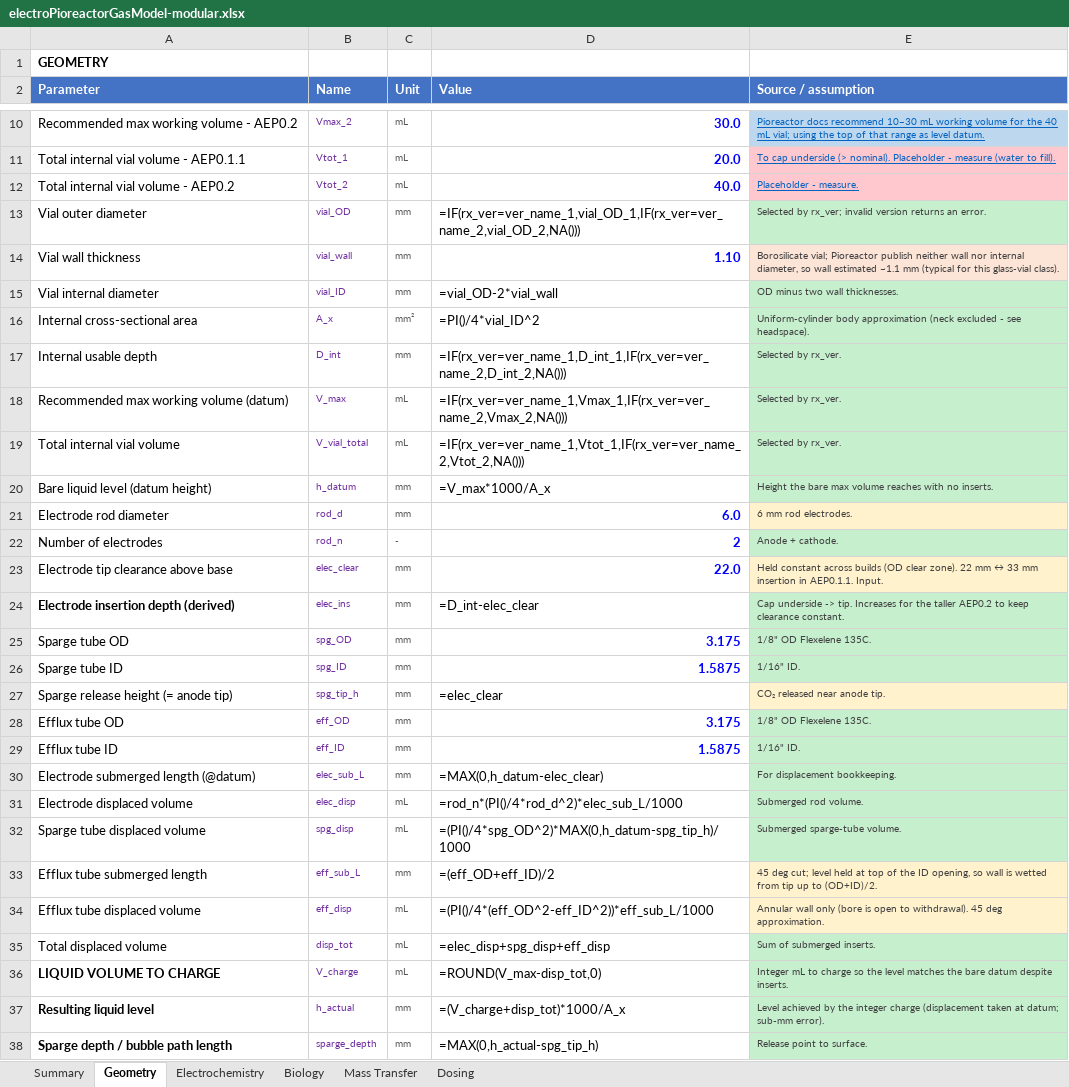
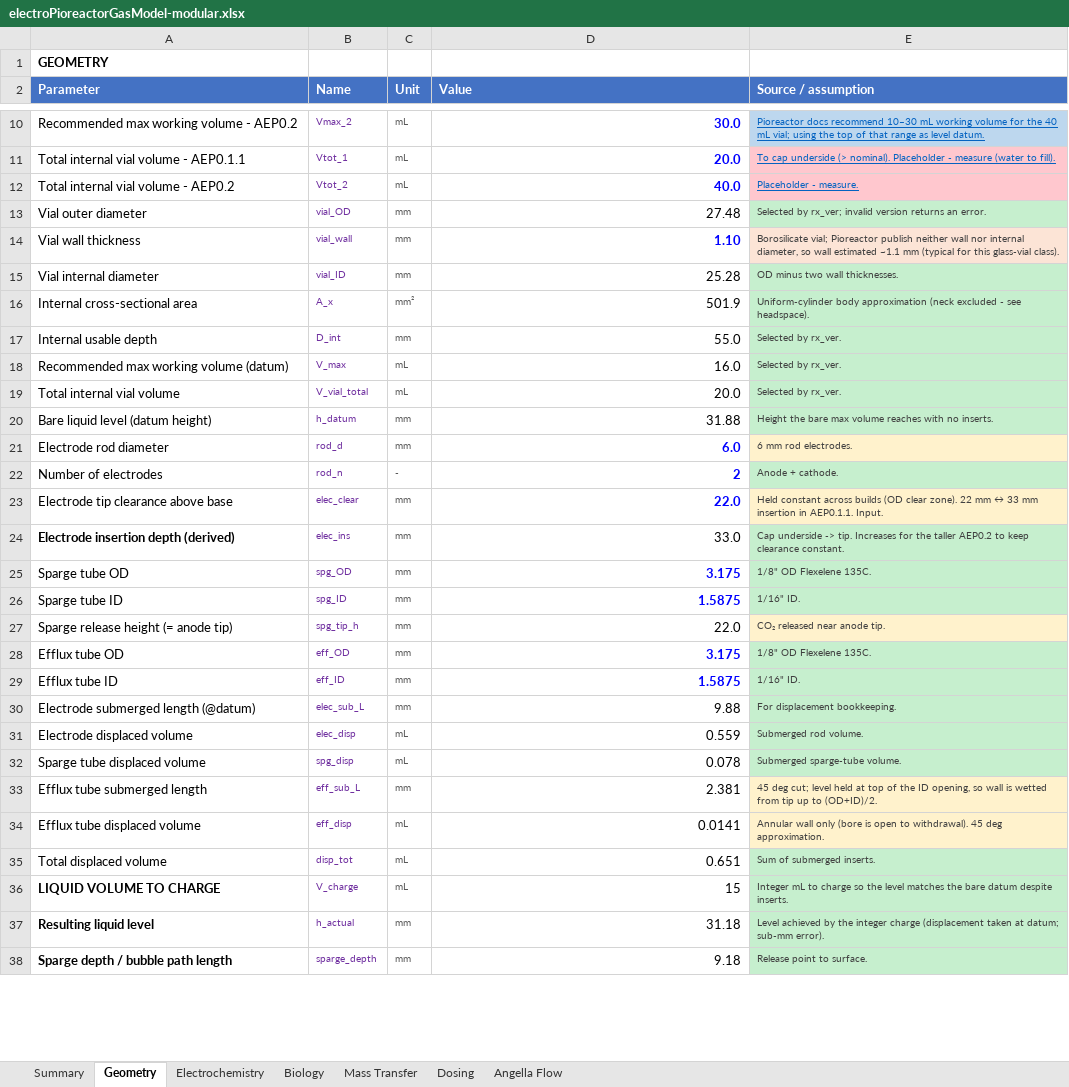
Before and after one commit to amy-bo/electroPioreactor, an Excel workbook: Media/electroPioreactorGasModel-modular.xlsx, sheet Geometry, drawn as a sheet; only a part is shown, gaps mark what is left out; values as stored, in another font and other column widths than the file's, no borders; formulas without a stored value are shown as written; the diff covers the shown part only; the diff names each change by its address in the sheet, - before the commit and + after, or states it on an @@ line.

```diff
--- a/Media/electroPioreactorGasModel-modular.xlsx (sheet Geometry)
+++ b/Media/electroPioreactorGasModel-modular.xlsx (sheet Geometry)
+sheet tab: Angella Flow
-D13 (Value): =IF(rx_ver=ver_name_1,vial_OD_1,IF(rx_ver=ver_name_2,vial_OD_2,NA()))
+D13 (Value): 27.48
-D15 (Value): =vial_OD-2*vial_wall
+D15 (Value): 25.28
-D16 (Value): =PI()/4*vial_ID^2
+D16 (Value): 501.9
-D17 (Value): =IF(rx_ver=ver_name_1,D_int_1,IF(rx_ver=ver_name_2,D_int_2,NA()))
+D17 (Value): 55.0
-D18 (Value): =IF(rx_ver=ver_name_1,Vmax_1,IF(rx_ver=ver_name_2,Vmax_2,NA()))
+D18 (Value): 16.0
-D19 (Value): =IF(rx_ver=ver_name_1,Vtot_1,IF(rx_ver=ver_name_2,Vtot_2,NA()))
+D19 (Value): 20.0
-D20 (Value): =V_max*1000/A_x
+D20 (Value): 31.88
-D24 (Value): =D_int-elec_clear
+D24 (Value): 33.0
-D27 (Value): =elec_clear
+D27 (Value): 22.0
-D30 (Value): =MAX(0,h_datum-elec_clear)
+D30 (Value): 9.88
-D31 (Value): =rod_n*(PI()/4*rod_d^2)*elec_sub_L/1000
+D31 (Value): 0.559
-D32 (Value): =(PI()/4*spg_OD^2)*MAX(0,h_datum-spg_tip_h)/1000
+D32 (Value): 0.078
-D33 (Value): =(eff_OD+eff_ID)/2
+D33 (Value): 2.381
-D34 (Value): =(PI()/4*(eff_OD^2-eff_ID^2))*eff_sub_L/1000
+D34 (Value): 0.0141
-D35 (Value): =elec_disp+spg_disp+eff_disp
+D35 (Value): 0.651
-D36 (Value): =ROUND(V_max-disp_tot,0)
+D36 (Value): 15
-D37 (Value): =(V_charge+disp_tot)*1000/A_x
+D37 (Value): 31.18
-D38 (Value): =MAX(0,h_actual-spg_tip_h)
+D38 (Value): 9.18
```
Also changed, not shown: 6 edited cells elsewhere in this sheet, sheet Mass Transfer, sheet Dosing, sheet Biology, sheet Summary, sheet Electrochemistry.
